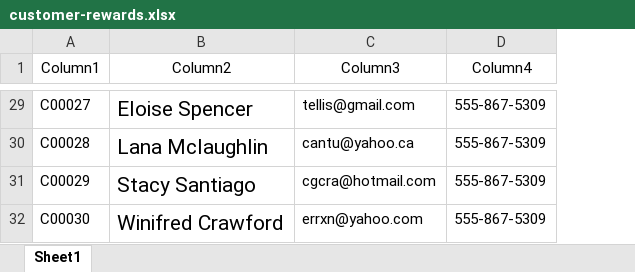
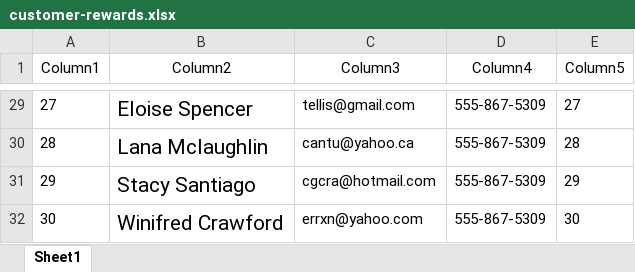
Before and after one commit to AnilGeorge82/Power-BI, an Excel workbook: Preparing and Modelling Data/customer-rewards.xlsx, sheet Sheet1, drawn as a sheet; only a part is shown, gaps mark what is left out; values as stored, in another font and other column widths than the file's, no borders; table styles not drawn; the diff covers the shown part only; the diff names each change by its address in the sheet, - before the commit and + after, or states it on an @@ line.

```diff
--- a/Preparing and Modelling Data/customer-rewards.xlsx (sheet Sheet1)
+++ b/Preparing and Modelling Data/customer-rewards.xlsx (sheet Sheet1)
+column E (Column5), rows 29-32: 27 | 28 | 29 | 30
-A29 (Column1): C00027
+A29 (Column1): 27
-A30 (Column1): C00028
+A30 (Column1): 28
-A31 (Column1): C00029
+A31 (Column1): 29
-A32 (Column1): C00030
+A32 (Column1): 30
```
Also changed, not shown: 26 edited cells elsewhere in this sheet, 1 other file.
